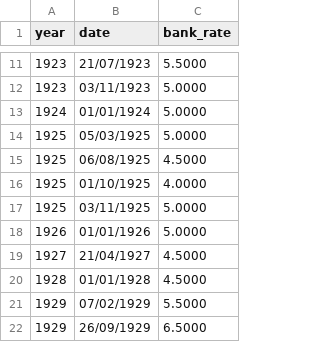
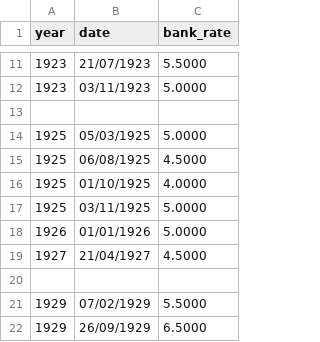
Before and after one commit to miswilson/miswilson.github.io, a CSV file: bank_rates1920s.csv, drawn as a sheet; only a part is shown, gaps mark what is left out; the diff names each change by its address in the sheet, - before the commit and + after, or states it on an @@ line.

Commit message:
Add files via upload

```diff
--- a/bank_rates1920s.csv
+++ b/bank_rates1920s.csv
-row 13: 1924 | 01/01/1924 | 5.0000
+row 13: (empty)
-row 20: 1928 | 01/01/1928 | 4.5000
+row 20: (empty)
```
